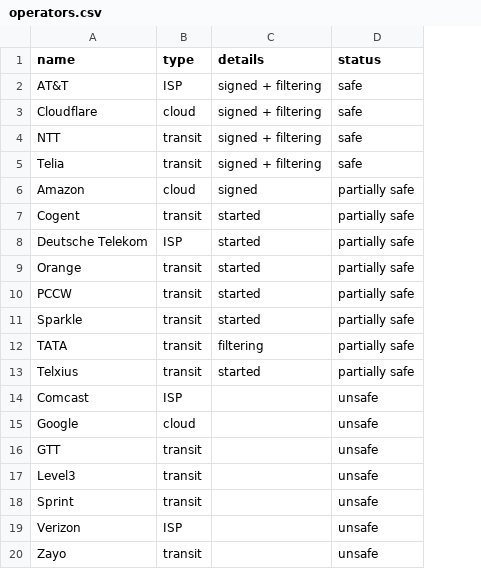
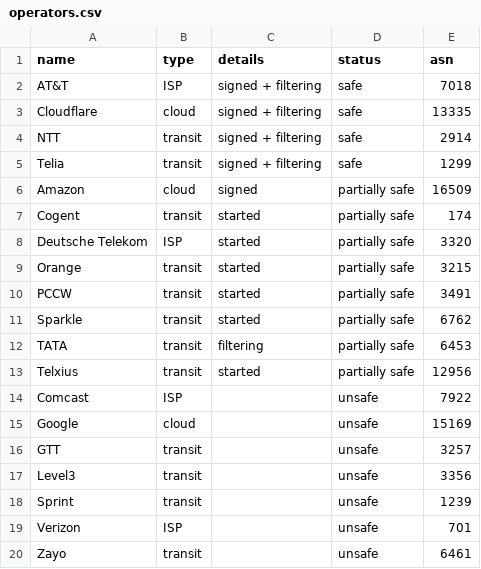
Before and after one commit to cloudflare/isbgpsafeyet.com, a CSV file: public/data/operators.csv, drawn as a sheet; the diff names each change by its address in the sheet, - before the commit and + after, or states it on an @@ line.

Commit message:
Add ASNs to the list

```diff
--- a/public/data/operators.csv
+++ b/public/data/operators.csv
+column E (asn), rows 2-20: 7018 | 13335 | 2914 | 1299 | 16509 | 174 | 3320 | 3215 | 3491 | 6762 | 6453 | 12956 | 7922 | 15169 | 3257 | 3356 | 1239 | 701 | 6461
```
